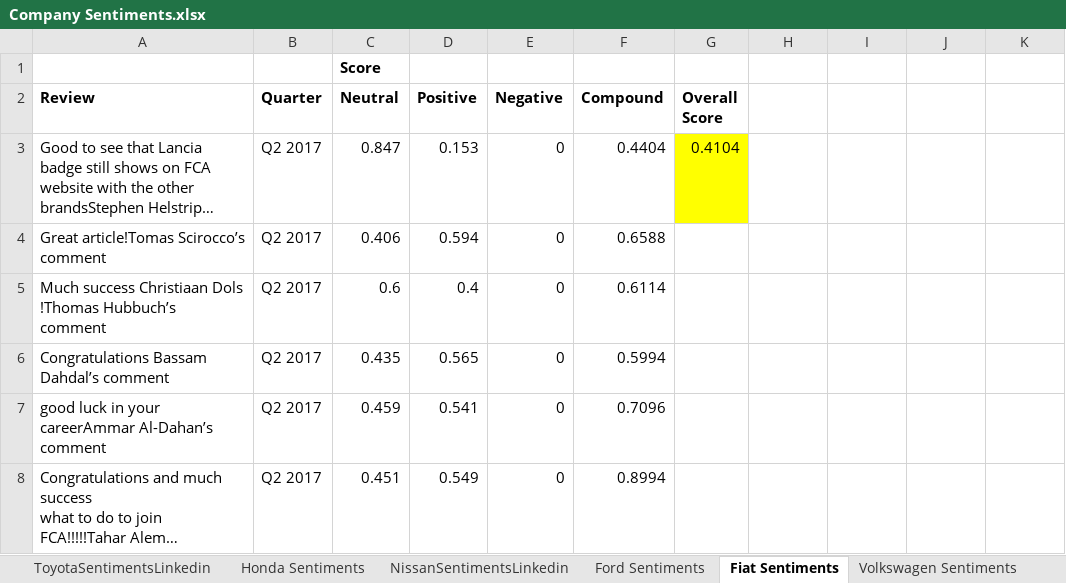
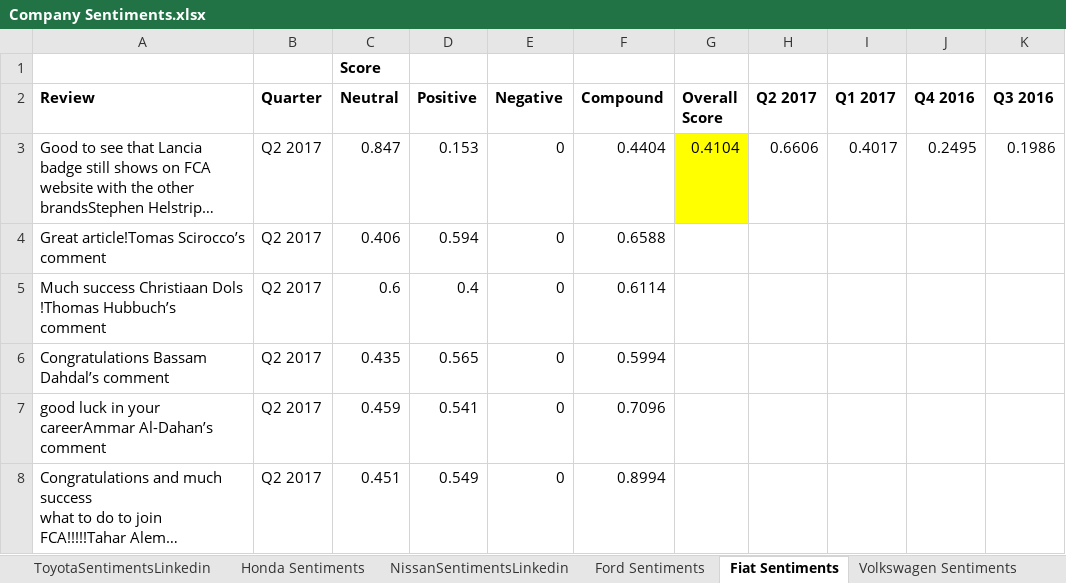
Before and after one commit to rshahabadi1987/senantech, an Excel workbook: Data/Company Sentiments.xlsx, sheet Fiat Sentiments, drawn as a sheet; only a part is shown; long unchanged cells end in …; values as stored, in another font and other column widths than the file's, no borders; the diff names each change by its address in the sheet, - before the commit and + after, or states it on an @@ line.

```diff
--- a/Data/Company Sentiments.xlsx (sheet Fiat Sentiments)
+++ b/Data/Company Sentiments.xlsx (sheet Fiat Sentiments)
-H2: (empty)
+H2: Q2 2017
-I2: (empty)
+I2: Q1 2017
-J2: (empty)
+J2: Q4 2016
-K2: (empty)
+K2: Q3 2016
-H3 (Q2 2017): (empty)
+H3 (Q2 2017): 0.6606
-I3 (Q1 2017): (empty)
+I3 (Q1 2017): 0.4017
-J3 (Q4 2016): (empty)
+J3 (Q4 2016): 0.2495
-K3 (Q3 2016): (empty)
+K3 (Q3 2016): 0.1986
```
Also changed, not shown: sheet GMSentimentsLinkedin, sheet Overall Linkedin Sentiments, charts or pictures.
